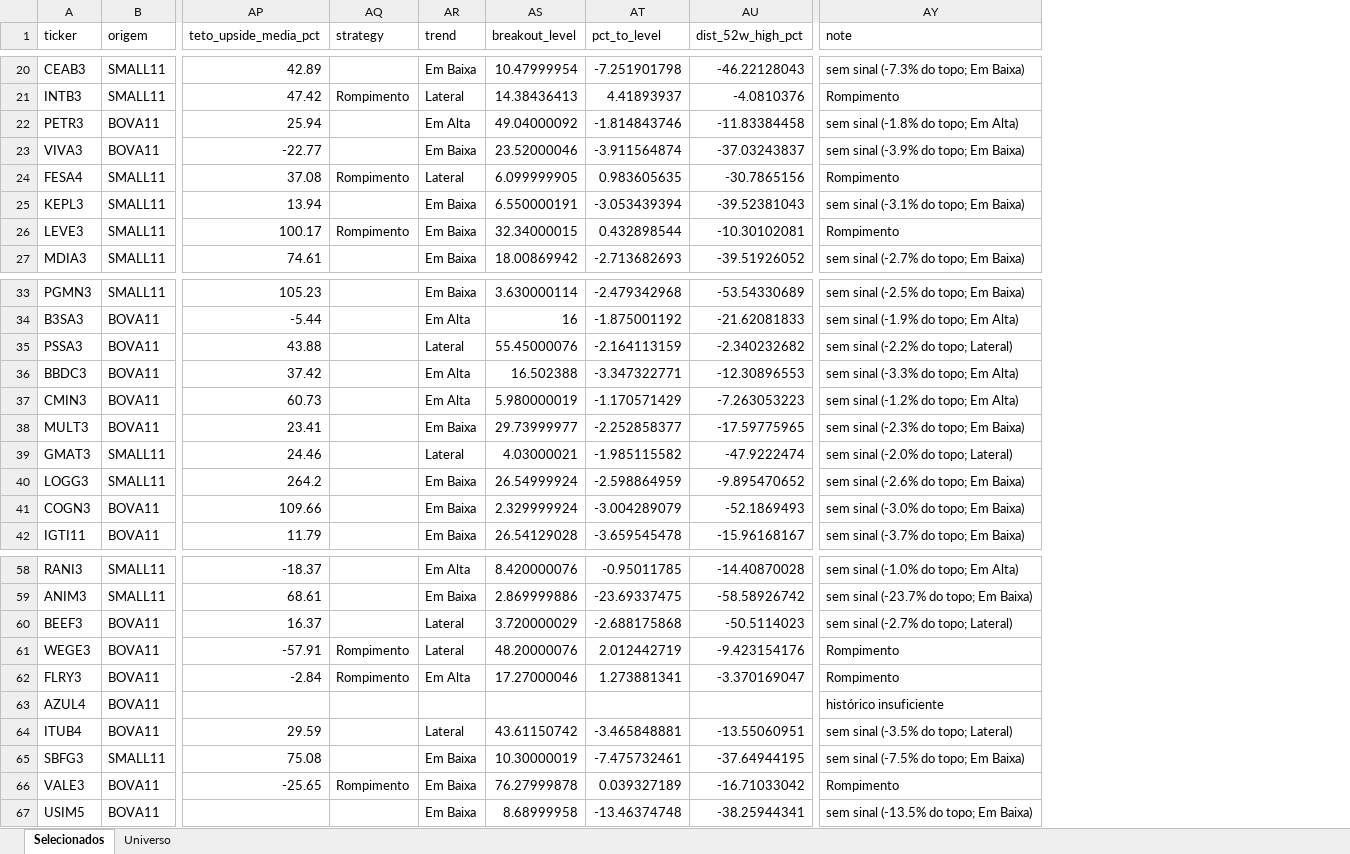
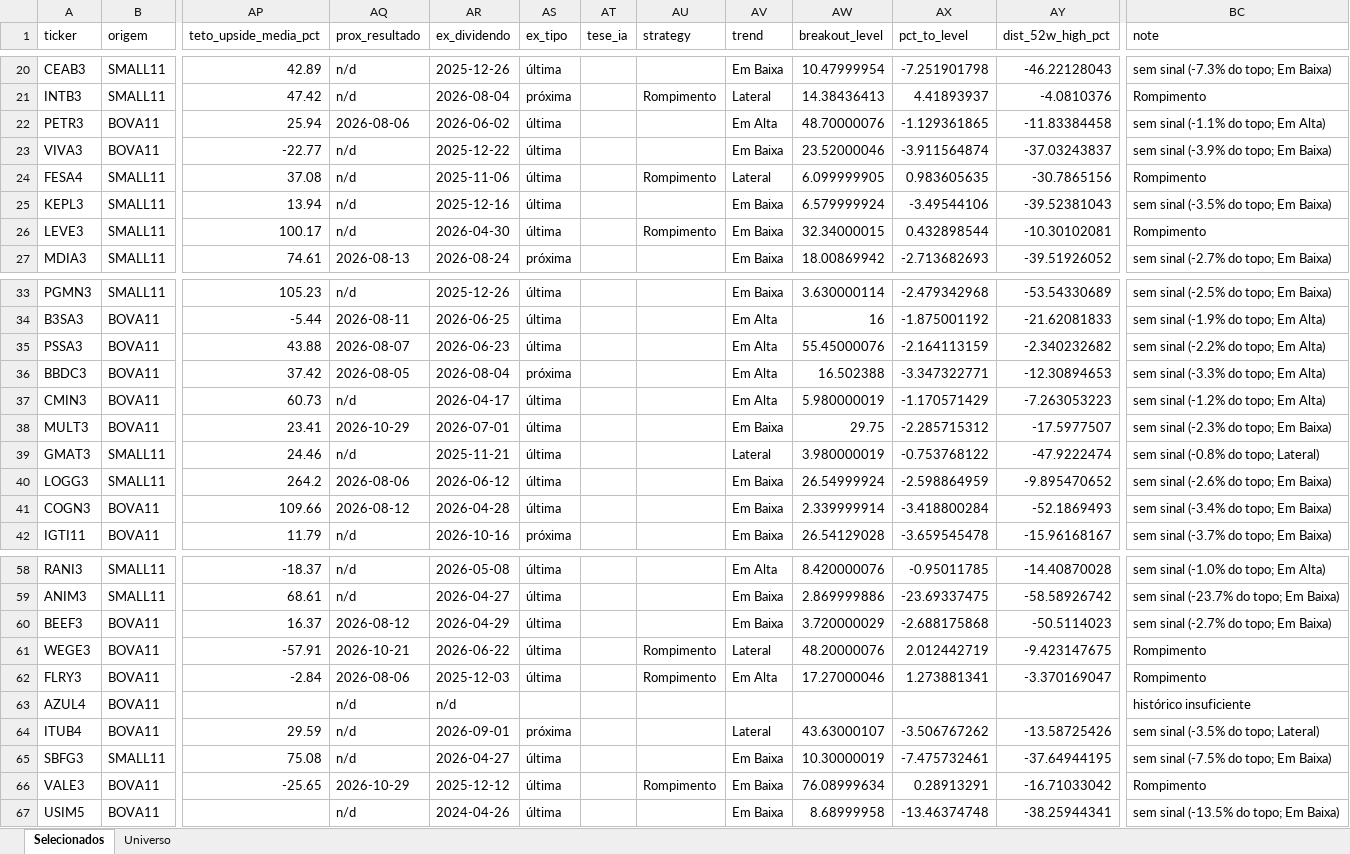
Before and after one commit to henriquebdasilva/screener-b3, an Excel workbook: reports/screener_2026-08-04.xlsx, sheet Selecionados, drawn as a sheet; only a part is shown, gaps mark what is left out; values as stored, in another font and other column widths than the file's, no borders; addresses are those after the commit; the diff covers the shown part only; the diff names each change by its address in the sheet, - before the commit and + after, or states it on an @@ line.

```diff
--- a/reports/screener_2026-08-04.xlsx (sheet Selecionados)
+++ b/reports/screener_2026-08-04.xlsx (sheet Selecionados)
+column AQ (prox_resultado), rows 20-27: n/d | n/d | 2026-08-06 | n/d | n/d | n/d | n/d | 2026-08-13; rows 33-42: n/d | 2026-08-11 | 2026-08-07 | 2026-08-05 | n/d | 2026-10-29 | n/d | 2026-08-06 | 2026-08-12 | n/d; rows 58-67: n/d | n/d | 2026-08-12 | 2026-10-21 | 2026-08-06 | n/d | n/d | n/d | 2026-10-29 | n/d
+column AR (ex_dividendo), rows 20-27: 2025-12-26 | 2026-08-04 | 2026-06-02 | 2025-12-22 | 2025-11-06 | 2025-12-16 | 2026-04-30 | 2026-08-24; rows 33-42: 2025-12-26 | 2026-06-25 | 2026-06-23 | 2026-08-04 | 2026-04-17 | 2026-07-01 | 2025-11-21 | 2026-06-12 | 2026-04-28 | 2026-10-16; rows 58-67: 2026-05-08 | 2026-04-27 | 2026-04-29 | 2026-06-22 | 2025-12-03 | n/d | 2026-09-01 | 2026-04-27 | 2025-12-12 | 2024-04-26
+column AS (ex_tipo), rows 20-27: última | próxima | última | última | última | última | última | próxima; rows 33-42: última | última | última | próxima | última | última | última | última | última | próxima; rows 58-67: última | última | última | última | última |  | próxima | última | última | última
+column AT (tese_ia), empty
-AW22 (breakout_level): 49.04000092
+AW22 (breakout_level): 48.70000076
-AX22 (pct_to_level): -1.814843746
+AX22 (pct_to_level): -1.129361865
-BC22 (note): sem sinal (-1.8% do topo; Em Alta)
+BC22 (note): sem sinal (-1.1% do topo; Em Alta)
-AW25 (breakout_level): 6.550000191
+AW25 (breakout_level): 6.579999924
-AX25 (pct_to_level): -3.053439394
+AX25 (pct_to_level): -3.49544106
-BC25 (note): sem sinal (-3.1% do topo; Em Baixa)
+BC25 (note): sem sinal (-3.5% do topo; Em Baixa)
-AV35 (trend): Lateral
+AV35 (trend): Em Alta
-BC35 (note): sem sinal (-2.2% do topo; Lateral)
+BC35 (note): sem sinal (-2.2% do topo; Em Alta)
-AY36 (dist_52w_high_pct): -12.30896553
+AY36 (dist_52w_high_pct): -12.30894653
-AW38 (breakout_level): 29.73999977
+AW38 (breakout_level): 29.75
-AX38 (pct_to_level): -2.252858377
+AX38 (pct_to_level): -2.285715312
-AY38 (dist_52w_high_pct): -17.59775965
+AY38 (dist_52w_high_pct): -17.5977507
-AW39 (breakout_level): 4.03000021
+AW39 (breakout_level): 3.980000019
-AX39 (pct_to_level): -1.985115582
+AX39 (pct_to_level): -0.753768122
-BC39 (note): sem sinal (-2.0% do topo; Lateral)
+BC39 (note): sem sinal (-0.8% do topo; Lateral)
-AW41 (breakout_level): 2.329999924
+AW41 (breakout_level): 2.339999914
-AX41 (pct_to_level): -3.004289079
+AX41 (pct_to_level): -3.418800284
-BC41 (note): sem sinal (-3.0% do topo; Em Baixa)
+BC41 (note): sem sinal (-3.4% do topo; Em Baixa)
-AV60 (trend): Lateral
+AV60 (trend): Em Baixa
-BC60 (note): sem sinal (-2.7% do topo; Lateral)
+BC60 (note): sem sinal (-2.7% do topo; Em Baixa)
-AY61 (dist_52w_high_pct): -9.423154176
+AY61 (dist_52w_high_pct): -9.423147675
-AW64 (breakout_level): 43.61150742
+AW64 (breakout_level): 43.63000107
-AX64 (pct_to_level): -3.465848881
+AX64 (pct_to_level): -3.506767262
-AY64 (dist_52w_high_pct): -13.55060951
+AY64 (dist_52w_high_pct): -13.58725426
-AW66 (breakout_level): 76.27999878
+AW66 (breakout_level): 76.08999634
-AX66 (pct_to_level): 0.039327189
+AX66 (pct_to_level): 0.28913291
```
Also changed, not shown: 28 edited cells elsewhere in this sheet, sheet Universo, 3 other files.
